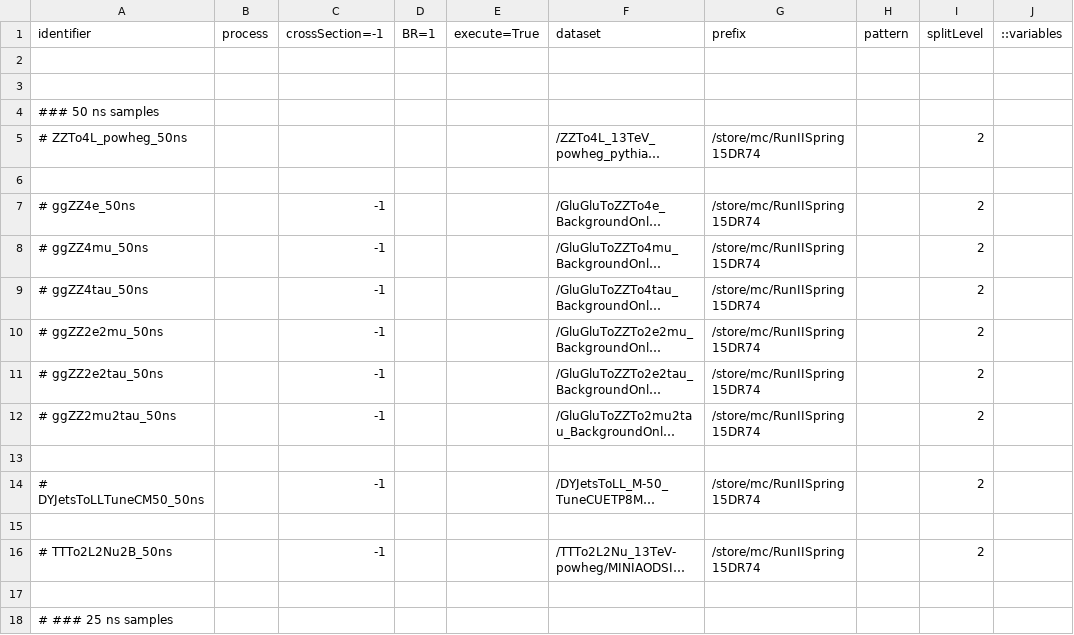
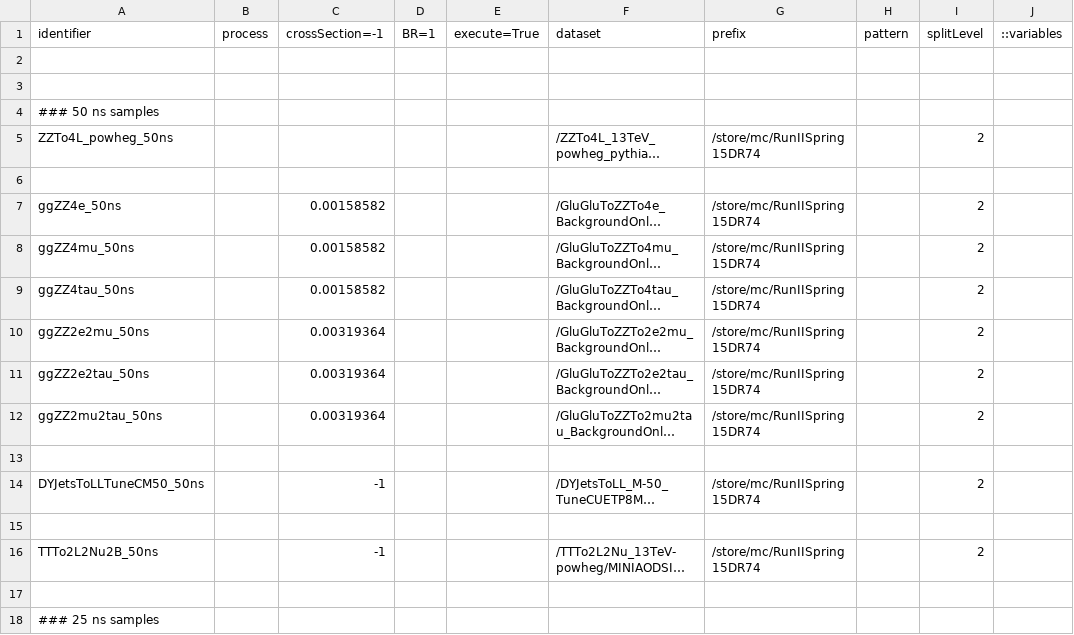
Before and after one commit to bellan/VVXAnalysis, a CSV file: Producers/python/samples_13TeV.csv, drawn as a sheet; only a part is shown; long unchanged cells end in …; the diff covers the shown part only; the diff names each change by its address in the sheet, - before the commit and + after, or states it on an @@ line.

Commit message:
uncomment few stuffs and add proper cross-section (not yet the definitive onegit add ../Producers/python/samples_13TeV.csv

```diff
--- a/Producers/python/samples_13TeV.csv
+++ b/Producers/python/samples_13TeV.csv
-A5 (identifier): # ZZTo4L_powheg_50ns
+A5 (identifier): ZZTo4L_powheg_50ns
-A7 (identifier): # ggZZ4e_50ns
+A7 (identifier): ggZZ4e_50ns
-C7:C9 (crossSection=-1): -1
+C7:C9 (crossSection=-1): 0.00158582
-A8 (identifier): # ggZZ4mu_50ns
+A8 (identifier): ggZZ4mu_50ns
-A9 (identifier): # ggZZ4tau_50ns
+A9 (identifier): ggZZ4tau_50ns
-A10 (identifier): # ggZZ2e2mu_50ns
+A10 (identifier): ggZZ2e2mu_50ns
-C10:C12 (crossSection=-1): -1
+C10:C12 (crossSection=-1): 0.00319364
-A11 (identifier): # ggZZ2e2tau_50ns
+A11 (identifier): ggZZ2e2tau_50ns
-A12 (identifier): # ggZZ2mu2tau_50ns
+A12 (identifier): ggZZ2mu2tau_50ns
-A14 (identifier): # DYJetsToLLTuneCM50_50ns
+A14 (identifier): DYJetsToLLTuneCM50_50ns
-A16 (identifier): # TTTo2L2Nu2B_50ns
+A16 (identifier): TTTo2L2Nu2B_50ns
-A18 (identifier): # ### 25 ns samples
+A18 (identifier): ### 25 ns samples
```
Also changed, not shown: 22 edited cells elsewhere in this file.
